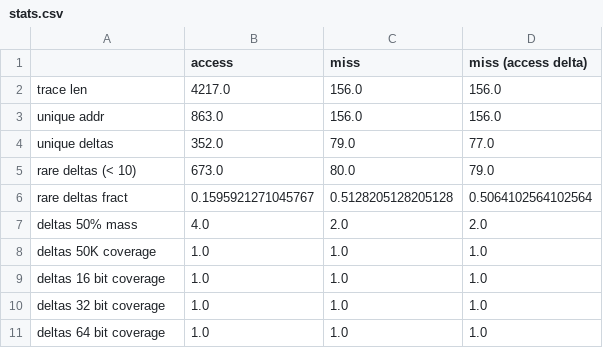
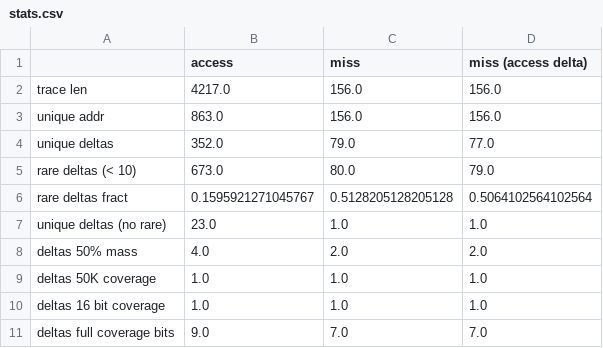
Before and after one commit to mcapuccini/dl-prefetch, a CSV file: data/canneal_test/stats.csv, drawn as a sheet; removed rows and columns are numbered as before the commit, all else as after; the diff names each change by its address in the sheet, - before the commit and + after, or states it on an @@ line.

```diff
--- a/data/canneal_test/stats.csv
+++ b/data/canneal_test/stats.csv
+row 7: unique deltas (no rare) | 23.0 | 1.0 | 1.0
-row 10: deltas 32 bit coverage | 1.0 | 1.0 | 1.0
-row 11: deltas 64 bit coverage | 1.0 | 1.0 | 1.0
+row 11: deltas full coverage bits | 9.0 | 7.0 | 7.0
```
Also changed, not shown: 2 other files.
